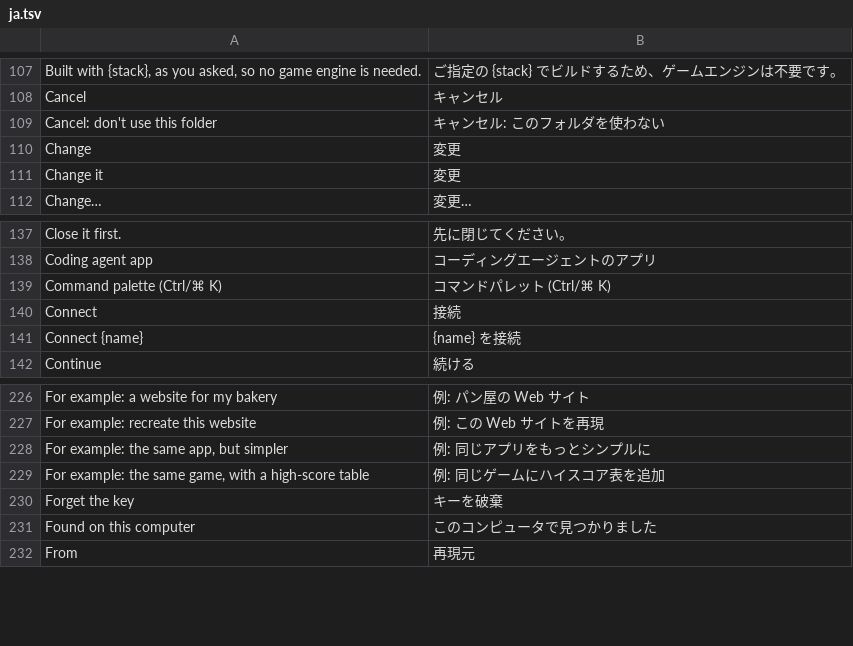
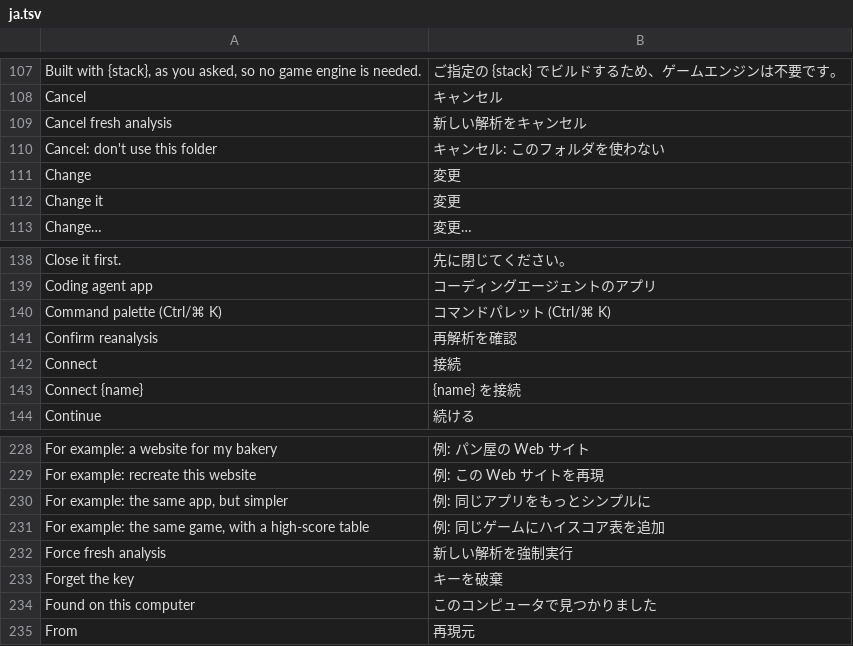
Before and after one commit to dawsonblock/craft-anything-full-upgraded, a TSV file: crates/ui-egui/src/ja.tsv, drawn as a sheet; only a part is shown, gaps mark what is left out.

```diff
--- a/crates/ui-egui/src/ja.tsv
+++ b/crates/ui-egui/src/ja.tsv
@@ -108,2 +108,3 @@ Built with {stack}, as you asked, so no game engine is needed.	ご指定の {sta
 Cancel	キャンセル
+Cancel fresh analysis	新しい解析をキャンセル
 Cancel: don't use this folder	キャンセル: このフォルダを使わない
@@ -139,2 +140,3 @@ Coding agent app	コーディングエージェントのアプリ
 Command palette (Ctrl/⌘ K)	コマンドパレット (Ctrl/⌘ K)
+Confirm reanalysis	再解析を確認
 Connect	接続
@@ -229,2 +231,3 @@ For example: the same app, but simpler	例: 同じアプリをもっとシンプ
 For example: the same game, with a high-score table	例: 同じゲームにハイスコア表を追加
+Force fresh analysis	新しい解析を強制実行
 Forget the key	キーを破棄
```
Also changed, not shown: crates/ui-egui/src/fr.tsv, crates/ui-egui/src/i18n/es.tsv, 13 other files.
